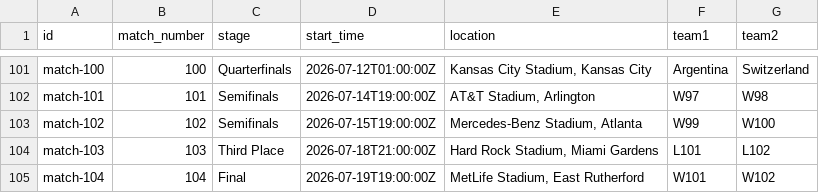
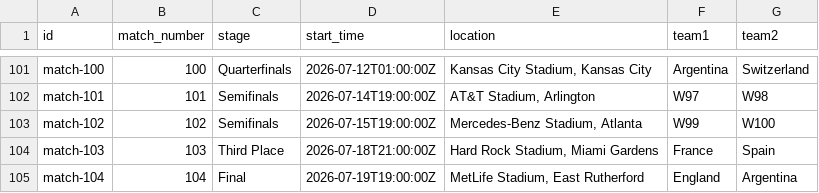
Before and after one commit to Barderus/Final_Whistle, a CSV file: public/matches.csv, drawn as a sheet; only a part is shown, gaps mark what is left out.

Commit message:
Update final matchups

```diff
--- a/public/matches.csv
+++ b/public/matches.csv
@@ -103,3 +103,3 @@ match-101,101,Semifinals,2026-07-14T19:00:00Z,"AT&T Stadium, Arlington",W97,W98
 match-102,102,Semifinals,2026-07-15T19:00:00Z,"Mercedes-Benz Stadium, Atlanta",W99,W100
-match-103,103,Third Place,2026-07-18T21:00:00Z,"Hard Rock Stadium, Miami Gardens",L101,L102
-match-104,104,Final,2026-07-19T19:00:00Z,"MetLife Stadium, East Rutherford",W101,W102
+match-103,103,Third Place,2026-07-18T21:00:00Z,"Hard Rock Stadium, Miami Gardens",France,Spain
+match-104,104,Final,2026-07-19T19:00:00Z,"MetLife Stadium, East Rutherford",England,Argentina
```
Also changed, not shown: 2 other files.
